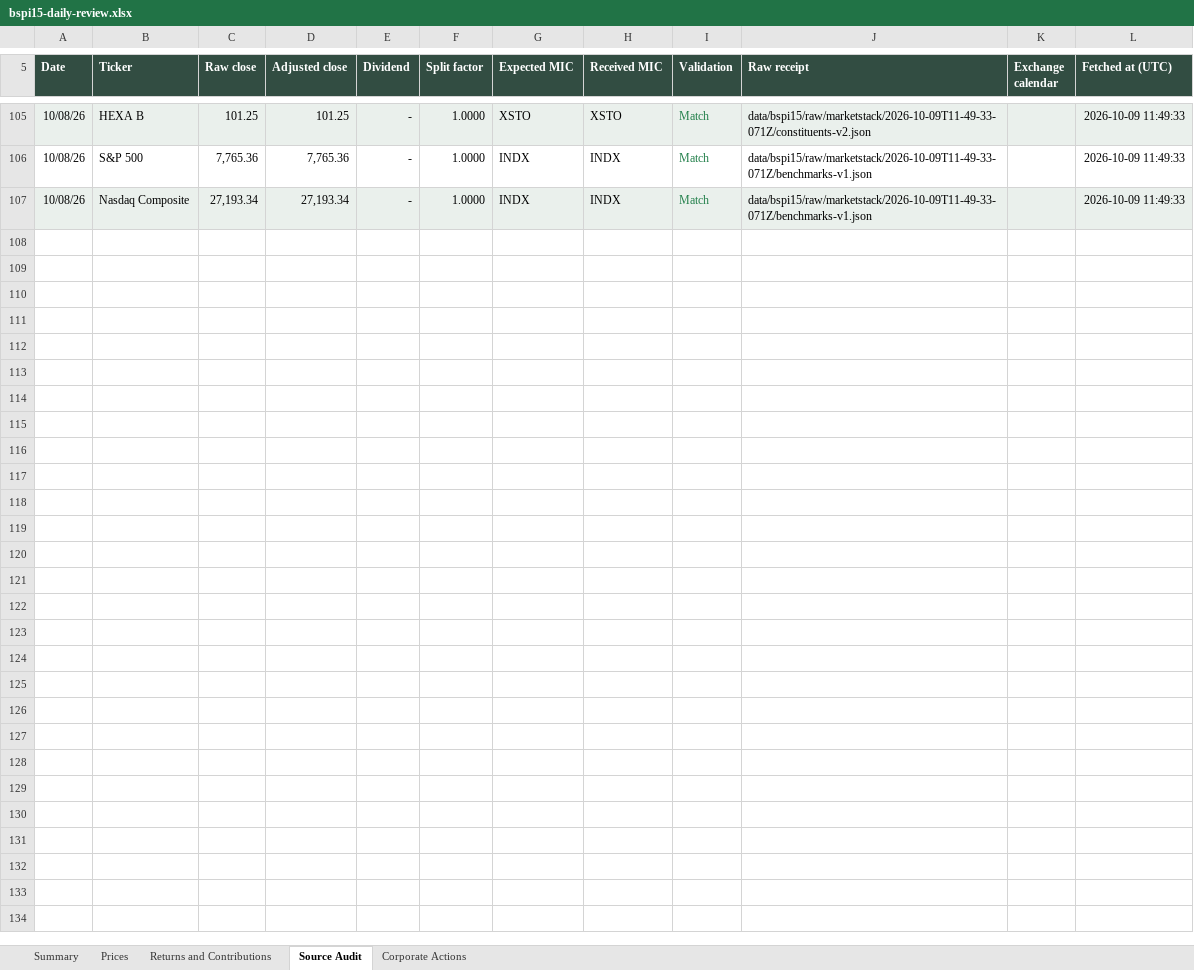
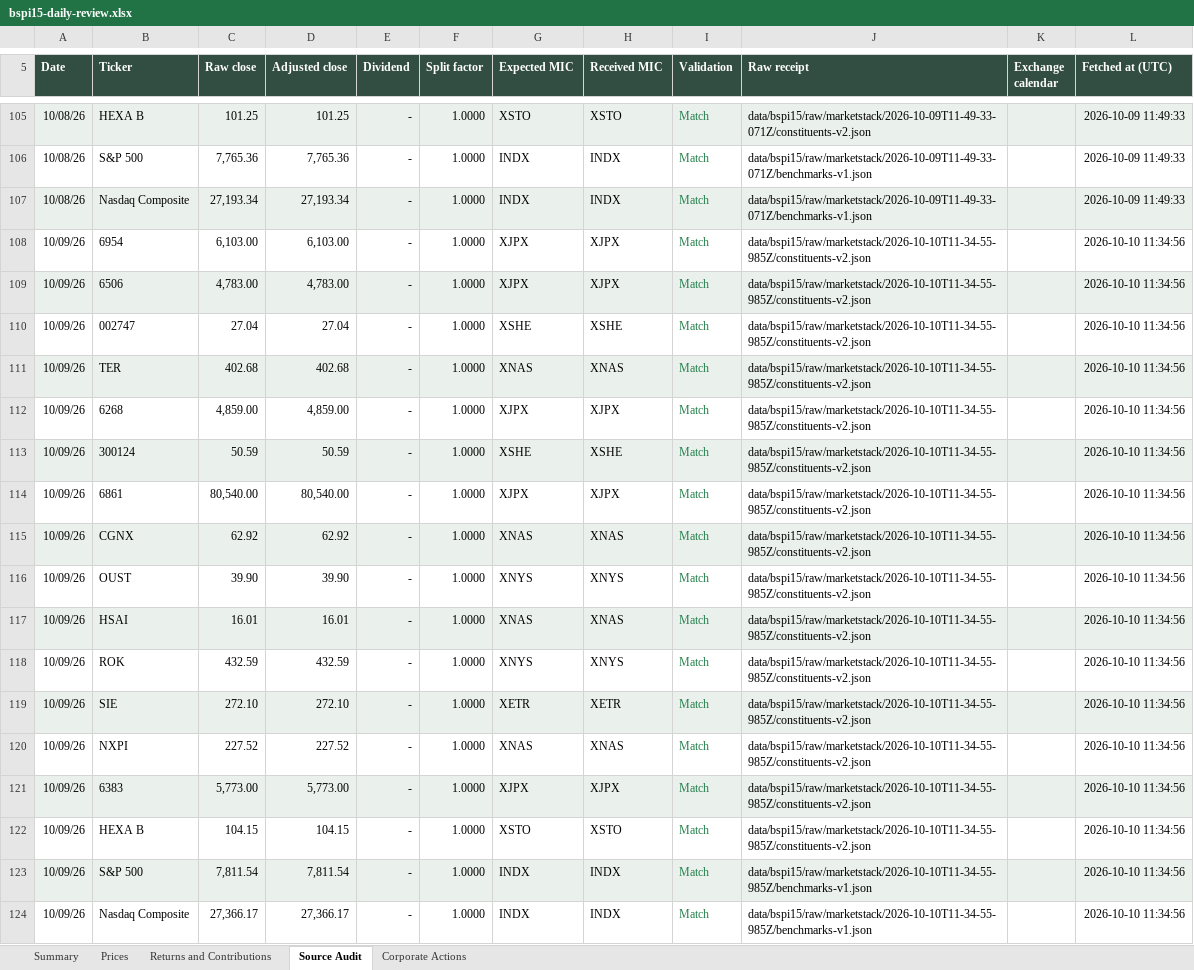
Before and after one commit to rgarci4444123/black-scarab-site, an Excel workbook: outputs/bspi15-daily-review.xlsx, sheet Source Audit, drawn as a sheet; only a part is shown, gaps mark what is left out; values as stored, in another font and other column widths than the file's, no borders; table styles not drawn; the diff names each change by its address in the sheet, - before the commit and + after, or states it on an @@ line.

Commit message:
Update BSPI15 through October 9, 2026
Append all 17 audited October 9 closes, regenerate index and benchmark data, and extend the cumulative formula review workbook. Preserve prior canonical rows and source receipts.

Validation: strict Marketstack audit, calculation reconciliation, type checking, production build, desktop/mobile preview and holdings CSV checks passed. Repository lint retains seven pre-existing errors in unrelated output scripts.

```diff
--- a/outputs/bspi15-daily-review.xlsx (sheet Source Audit)
+++ b/outputs/bspi15-daily-review.xlsx (sheet Source Audit)
+row 108: 10/09/26 | 6954 | 6,103.00 | 6,103.00 | - | 1.0000 | XJPX | XJPX | Match | data/bspi15/raw/marketstack/2026-10-10T11-34-55-985Z/constituents-v2.json |  | 2026-10-10 11:34:56
+row 109: 10/09/26 | 6506 | 4,783.00 | 4,783.00 | - | 1.0000 | XJPX | XJPX | Match | data/bspi15/raw/marketstack/2026-10-10T11-34-55-985Z/constituents-v2.json |  | 2026-10-10 11:34:56
+row 110: 10/09/26 | 002747 | 27.04 | 27.04 | - | 1.0000 | XSHE | XSHE | Match | data/bspi15/raw/marketstack/2026-10-10T11-34-55-985Z/constituents-v2.json |  | 2026-10-10 11:34:56
+row 111: 10/09/26 | TER | 402.68 | 402.68 | - | 1.0000 | XNAS | XNAS | Match | data/bspi15/raw/marketstack/2026-10-10T11-34-55-985Z/constituents-v2.json |  | 2026-10-10 11:34:56
+row 112: 10/09/26 | 6268 | 4,859.00 | 4,859.00 | - | 1.0000 | XJPX | XJPX | Match | data/bspi15/raw/marketstack/2026-10-10T11-34-55-985Z/constituents-v2.json |  | 2026-10-10 11:34:56
+row 113: 10/09/26 | 300124 | 50.59 | 50.59 | - | 1.0000 | XSHE | XSHE | Match | data/bspi15/raw/marketstack/2026-10-10T11-34-55-985Z/constituents-v2.json |  | 2026-10-10 11:34:56
+row 114: 10/09/26 | 6861 | 80,540.00 | 80,540.00 | - | 1.0000 | XJPX | XJPX | Match | data/bspi15/raw/marketstack/2026-10-10T11-34-55-985Z/constituents-v2.json |  | 2026-10-10 11:34:56
+row 115: 10/09/26 | CGNX | 62.92 | 62.92 | - | 1.0000 | XNAS | XNAS | Match | data/bspi15/raw/marketstack/2026-10-10T11-34-55-985Z/constituents-v2.json |  | 2026-10-10 11:34:56
+row 116: 10/09/26 | OUST | 39.90 | 39.90 | - | 1.0000 | XNYS | XNYS | Match | data/bspi15/raw/marketstack/2026-10-10T11-34-55-985Z/constituents-v2.json |  | 2026-10-10 11:34:56
+row 117: 10/09/26 | HSAI | 16.01 | 16.01 | - | 1.0000 | XNAS | XNAS | Match | data/bspi15/raw/marketstack/2026-10-10T11-34-55-985Z/constituents-v2.json |  | 2026-10-10 11:34:56
+row 118: 10/09/26 | ROK | 432.59 | 432.59 | - | 1.0000 | XNYS | XNYS | Match | data/bspi15/raw/marketstack/2026-10-10T11-34-55-985Z/constituents-v2.json |  | 2026-10-10 11:34:56
+row 119: 10/09/26 | SIE | 272.10 | 272.10 | - | 1.0000 | XETR | XETR | Match | data/bspi15/raw/marketstack/2026-10-10T11-34-55-985Z/constituents-v2.json |  | 2026-10-10 11:34:56
+row 120: 10/09/26 | NXPI | 227.52 | 227.52 | - | 1.0000 | XNAS | XNAS | Match | data/bspi15/raw/marketstack/2026-10-10T11-34-55-985Z/constituents-v2.json |  | 2026-10-10 11:34:56
+row 121: 10/09/26 | 6383 | 5,773.00 | 5,773.00 | - | 1.0000 | XJPX | XJPX | Match | data/bspi15/raw/marketstack/2026-10-10T11-34-55-985Z/constituents-v2.json |  | 2026-10-10 11:34:56
+row 122: 10/09/26 | HEXA B | 104.15 | 104.15 | - | 1.0000 | XSTO | XSTO | Match | data/bspi15/raw/marketstack/2026-10-10T11-34-55-985Z/constituents-v2.json |  | 2026-10-10 11:34:56
+row 123: 10/09/26 | S&P 500 | 7,811.54 | 7,811.54 | - | 1.0000 | INDX | INDX | Match | data/bspi15/raw/marketstack/2026-10-10T11-34-55-985Z/benchmarks-v1.json |  | 2026-10-10 11:34:56
+row 124: 10/09/26 | Nasdaq Composite | 27,366.17 | 27,366.17 | - | 1.0000 | INDX | INDX | Match | data/bspi15/raw/marketstack/2026-10-10T11-34-55-985Z/benchmarks-v1.json |  | 2026-10-10 11:34:56
```
Also changed, not shown: sheet Prices, sheet Corporate Actions, sheet Returns and Contributions, sheet Summary, 9 other files.
